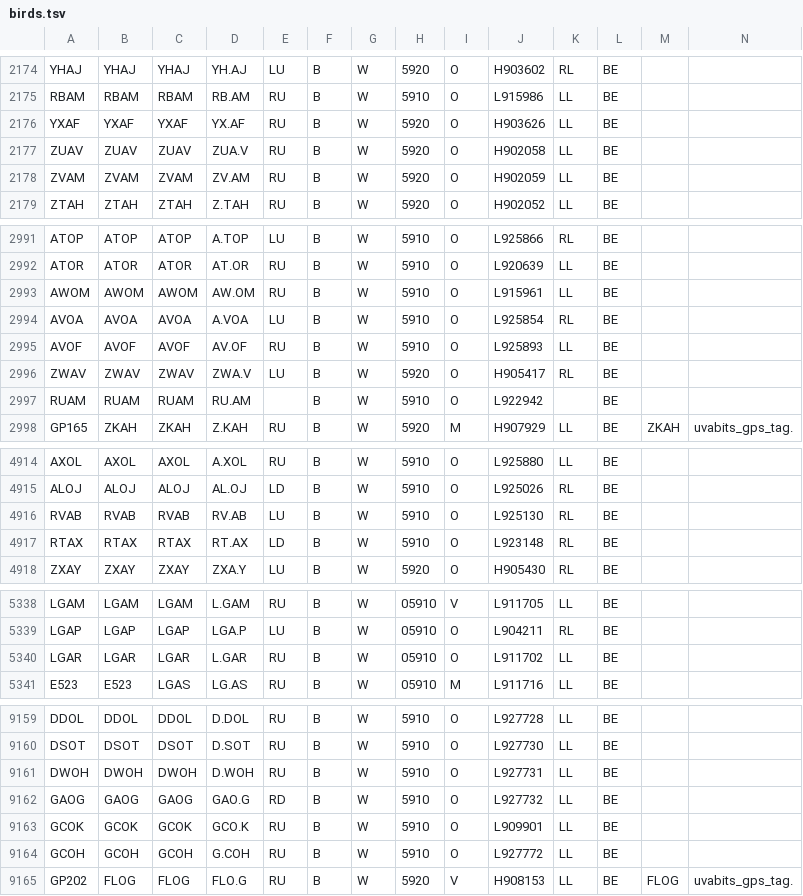
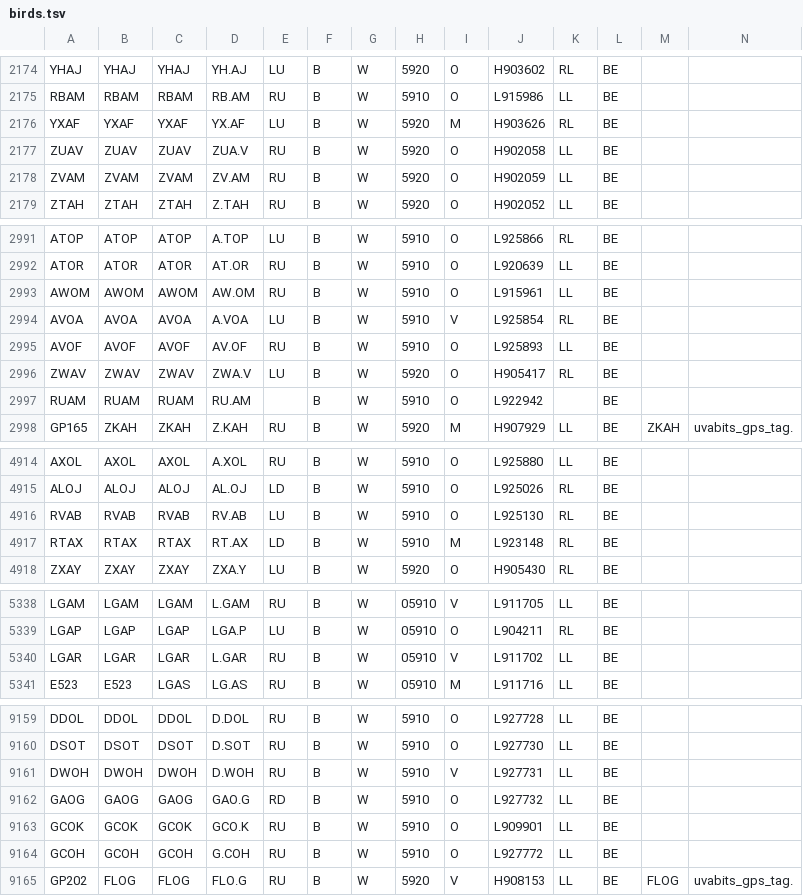
Before and after one commit to damianooldoni/sovon, a TSV file: data/interim/birds.tsv, drawn as a sheet; only a part is shown, gaps mark what is left out; the diff covers the shown part only.

```diff
--- a/data/interim/birds.tsv
+++ b/data/interim/birds.tsv
@@ -2175,3 +2175,3 @@ YHAJ	YHAJ	YHAJ	YH.AJ	LU	B	W	5920	O	H903602	RL	BE
 RBAM	RBAM	RBAM	RB.AM	RU	B	W	5910	O	L915986	LL	BE		
-YXAF	YXAF	YXAF	YX.AF	RU	B	W	5920	O	H903626	LL	BE		
+YXAF	YXAF	YXAF	YX.AF	LU	B	W	5920	M	H903626	RL	BE		
 ZUAV	ZUAV	ZUAV	ZUA.V	RU	B	W	5920	O	H902058	LL	BE		
@@ -2993,3 +2993,3 @@ ATOR	ATOR	ATOR	AT.OR	RU	B	W	5910	O	L920639	LL	BE
 AWOM	AWOM	AWOM	AW.OM	RU	B	W	5910	O	L915961	LL	BE		
-AVOA	AVOA	AVOA	A.VOA	LU	B	W	5910	O	L925854	RL	BE		
+AVOA	AVOA	AVOA	A.VOA	LU	B	W	5910	V	L925854	RL	BE		
 AVOF	AVOF	AVOF	AV.OF	RU	B	W	5910	O	L925893	LL	BE		
@@ -4916,3 +4916,3 @@ ALOJ	ALOJ	ALOJ	AL.OJ	LD	B	W	5910	O	L925026	RL	BE
 RVAB	RVAB	RVAB	RV.AB	LU	B	W	5910	O	L925130	RL	BE		
-RTAX	RTAX	RTAX	RT.AX	LD	B	W	5910	O	L923148	RL	BE		
+RTAX	RTAX	RTAX	RT.AX	LD	B	W	5910	M	L923148	RL	BE		
 ZXAY	ZXAY	ZXAY	ZXA.Y	LU	B	W	5920	O	H905430	RL	BE		
@@ -5339,3 +5339,3 @@ LGAM	LGAM	LGAM	L.GAM	RU	B	W	05910	V	L911705	LL	BE
 LGAP	LGAP	LGAP	LGA.P	LU	B	W	05910	O	L904211	RL	BE		
-LGAR	LGAR	LGAR	L.GAR	RU	B	W	05910	O	L911702	LL	BE		
+LGAR	LGAR	LGAR	L.GAR	RU	B	W	05910	V	L911702	LL	BE		
 E523	E523	LGAS	LG.AS	RU	B	W	05910	M	L911716	LL	BE		
@@ -9160,3 +9160,3 @@ DDOL	DDOL	DDOL	D.DOL	RU	B	W	5910	O	L927728	LL	BE
 DSOT	DSOT	DSOT	D.SOT	RU	B	W	5910	O	L927730	LL	BE		
-DWOH	DWOH	DWOH	D.WOH	RU	B	W	5910	O	L927731	LL	BE		
+DWOH	DWOH	DWOH	D.WOH	RU	B	W	5910	V	L927731	LL	BE		
 GAOG	GAOG	GAOG	GAO.G	RD	B	W	5910	O	L927732	LL	BE		
```
Also changed, not shown: 1 edited cell elsewhere in this file, data/processed/crbirding_birds.csv.
